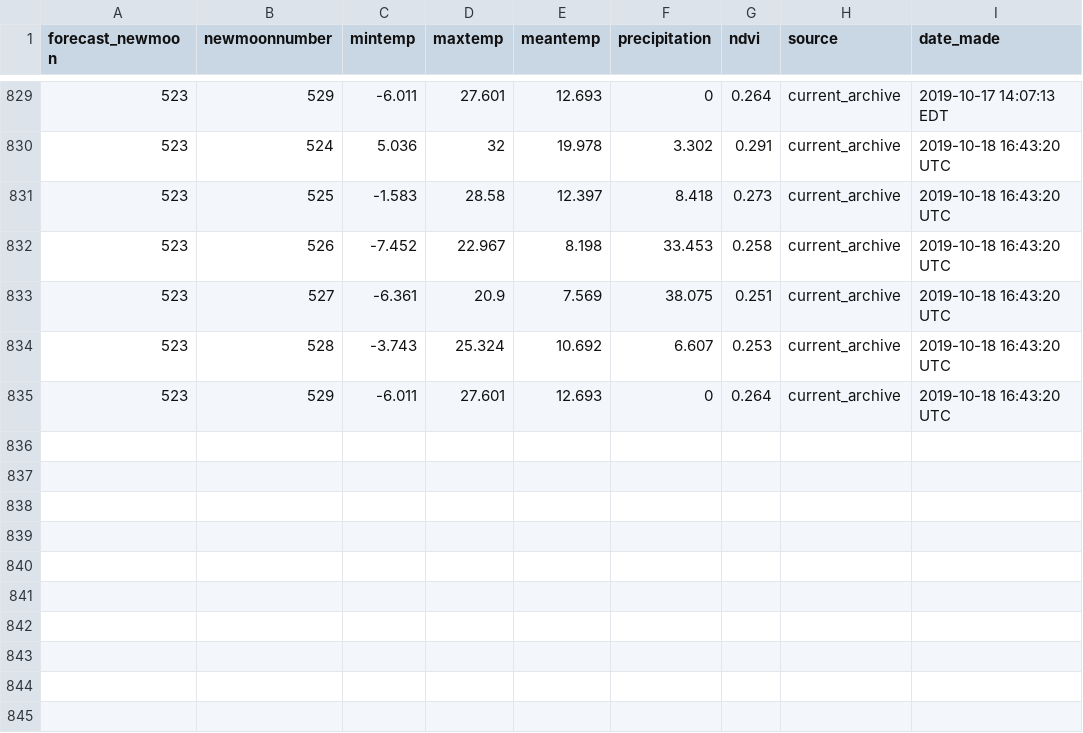
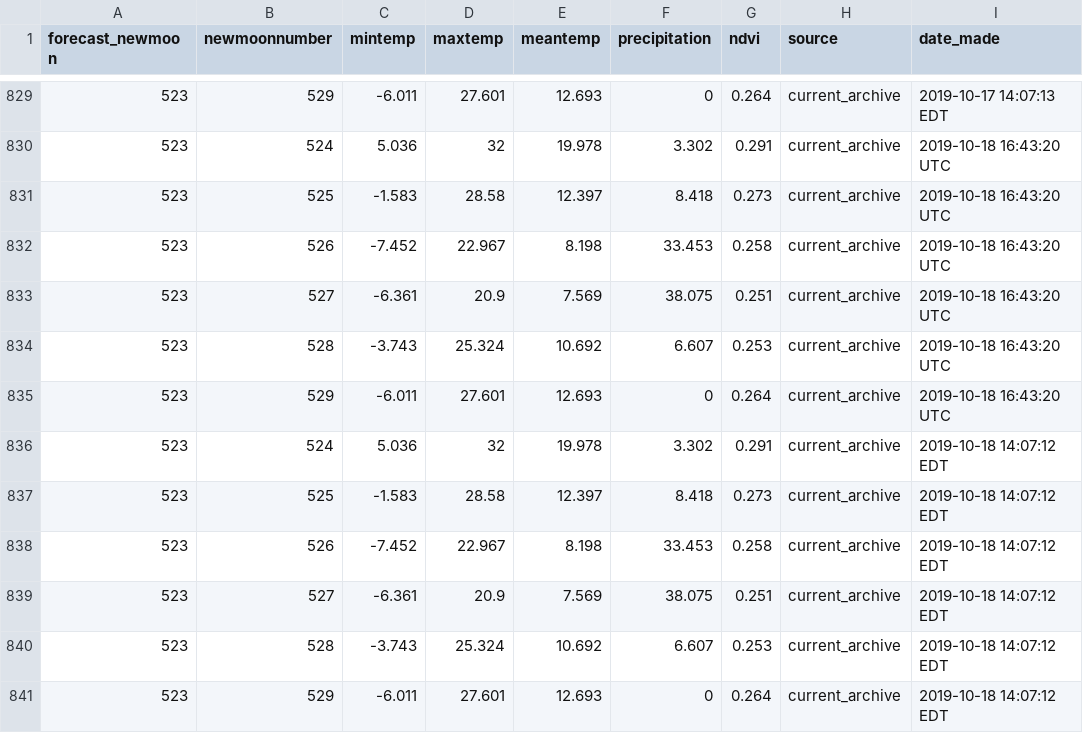
Before and after one commit to weecology/portal-forecasts, a CSV file: data/covariate_forecasts.csv, drawn as a sheet; only a part is shown, gaps mark what is left out.

Commit message:
Update forecasts: Travis Build  [ci skip]

```diff
--- a/data/covariate_forecasts.csv
+++ b/data/covariate_forecasts.csv
@@ -835 +835,7 @@
 523,529,-6.011,27.601,12.693,0,0.264,"current_archive","2019-10-18 16:43:20 UTC"
+523,524,5.036,32,19.978,3.302,0.291,"current_archive","2019-10-18 14:07:12 EDT"
+523,525,-1.583,28.58,12.397,8.418,0.273,"current_archive","2019-10-18 14:07:12 EDT"
+523,526,-7.452,22.967,8.198,33.453,0.258,"current_archive","2019-10-18 14:07:12 EDT"
+523,527,-6.361,20.9,7.569,38.075,0.251,"current_archive","2019-10-18 14:07:12 EDT"
+523,528,-3.743,25.324,10.692,6.607,0.253,"current_archive","2019-10-18 14:07:12 EDT"
+523,529,-6.011,27.601,12.693,0,0.264,"current_archive","2019-10-18 14:07:12 EDT"
```
Also changed, not shown: 9 other files.
